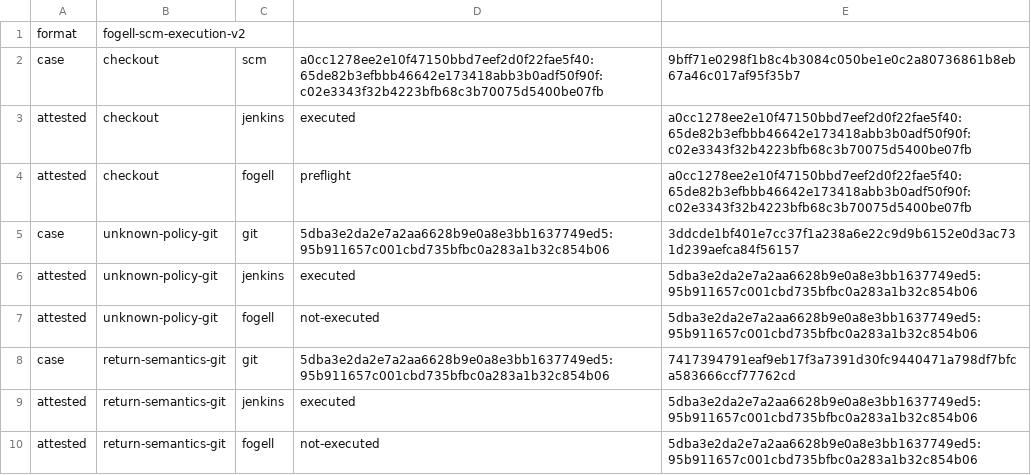
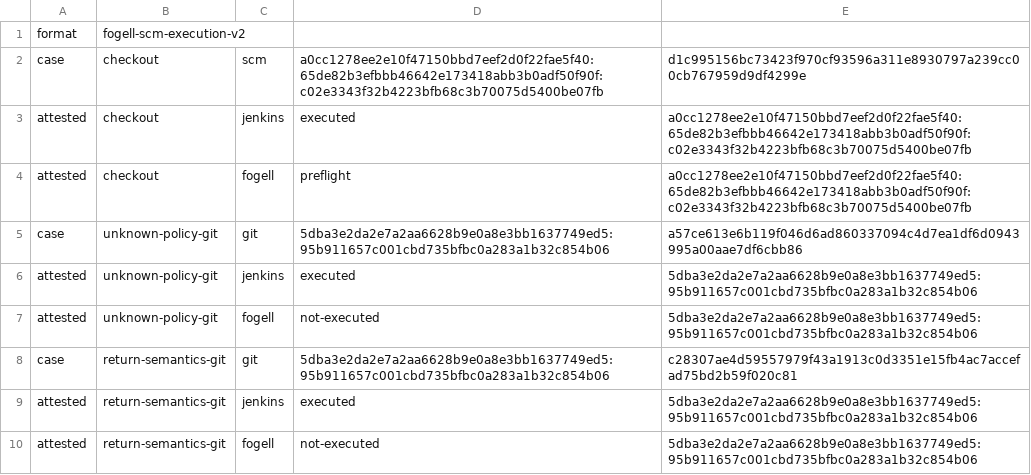
Before and after one commit to SuperBadLabs/Fogell, a TSV file: evidence/20260818-fg-177-measurement/runs/probes/scm-execution.tsv, drawn as a sheet.

```diff
--- a/evidence/20260818-fg-177-measurement/runs/probes/scm-execution.tsv
+++ b/evidence/20260818-fg-177-measurement/runs/probes/scm-execution.tsv
@@ -1,9 +1,9 @@
 format	fogell-scm-execution-v2
-case	checkout	scm	a0cc1278ee2e10f47150bbd7eef2d0f22fae5f40:65de82b3efbbb46642e173418abb3b0adf50f90f:c02e3343f32b4223bfb68c3b70075d5400be07fb	9bff71e0298f1b8c4b3084c050be1e0c2a80736861b8eb67a46c017af95f35b7
+case	checkout	scm	a0cc1278ee2e10f47150bbd7eef2d0f22fae5f40:65de82b3efbbb46642e173418abb3b0adf50f90f:c02e3343f32b4223bfb68c3b70075d5400be07fb	d1c995156bc73423f970cf93596a311e8930797a239cc00cb767959d9df4299e
 attested	checkout	jenkins	executed	a0cc1278ee2e10f47150bbd7eef2d0f22fae5f40:65de82b3efbbb46642e173418abb3b0adf50f90f:c02e3343f32b4223bfb68c3b70075d5400be07fb
 attested	checkout	fogell	preflight	a0cc1278ee2e10f47150bbd7eef2d0f22fae5f40:65de82b3efbbb46642e173418abb3b0adf50f90f:c02e3343f32b4223bfb68c3b70075d5400be07fb
-case	unknown-policy-git	git	5dba3e2da2e7a2aa6628b9e0a8e3bb1637749ed5:95b911657c001cbd735bfbc0a283a1b32c854b06	3ddcde1bf401e7cc37f1a238a6e22c9d9b6152e0d3ac731d239aefca84f56157
+case	unknown-policy-git	git	5dba3e2da2e7a2aa6628b9e0a8e3bb1637749ed5:95b911657c001cbd735bfbc0a283a1b32c854b06	a57ce613e6b119f046d6ad860337094c4d7ea1df6d0943995a00aae7df6cbb86
 attested	unknown-policy-git	jenkins	executed	5dba3e2da2e7a2aa6628b9e0a8e3bb1637749ed5:95b911657c001cbd735bfbc0a283a1b32c854b06
 attested	unknown-policy-git	fogell	not-executed	5dba3e2da2e7a2aa6628b9e0a8e3bb1637749ed5:95b911657c001cbd735bfbc0a283a1b32c854b06
-case	return-semantics-git	git	5dba3e2da2e7a2aa6628b9e0a8e3bb1637749ed5:95b911657c001cbd735bfbc0a283a1b32c854b06	7417394791eaf9eb17f3a7391d30fc9440471a798df7bfca583666ccf77762cd
+case	return-semantics-git	git	5dba3e2da2e7a2aa6628b9e0a8e3bb1637749ed5:95b911657c001cbd735bfbc0a283a1b32c854b06	c28307ae4d59557979f43a1913c0d3351e15fb4ac7accefad75bd2b59f020c81
 attested	return-semantics-git	jenkins	executed	5dba3e2da2e7a2aa6628b9e0a8e3bb1637749ed5:95b911657c001cbd735bfbc0a283a1b32c854b06
```
Also changed, not shown: evidence/20260818-fg-177-measurement/runs/probes/probe-run-manifest.tsv, 14 other files.
